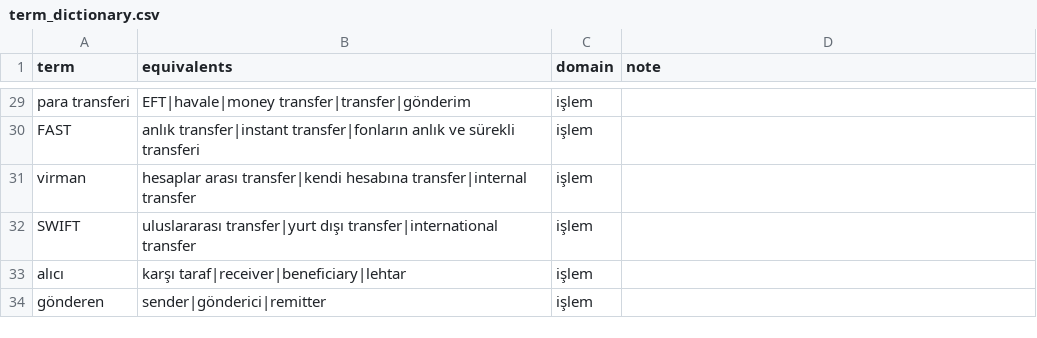
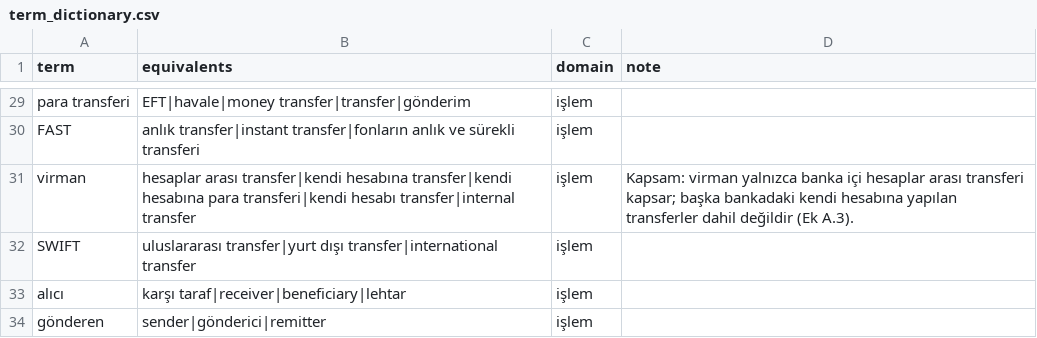
Before and after one commit to dbCandan/DWH_Navigator, a CSV file: config/term_dictionary.csv, drawn as a sheet; only a part is shown, gaps mark what is left out.

```diff
--- a/config/term_dictionary.csv
+++ b/config/term_dictionary.csv
@@ -30,3 +30,3 @@ para transferi,EFT|havale|money transfer|transfer|gönderim,işlem,
 FAST,anlık transfer|instant transfer|fonların anlık ve sürekli transferi,işlem,
-virman,hesaplar arası transfer|kendi hesabına transfer|internal transfer,işlem,
+virman,hesaplar arası transfer|kendi hesabına transfer|kendi hesabına para transferi|kendi hesabı transfer|internal transfer,işlem,"Kapsam: virman yalnızca banka içi hesaplar arası transferi kapsar; başka bankadaki kendi hesabına yapılan transferler dahil değildir (Ek A.3)."
 SWIFT,uluslararası transfer|yurt dışı transfer|international transfer,işlem,
```
Also changed, not shown: 17 other files.
